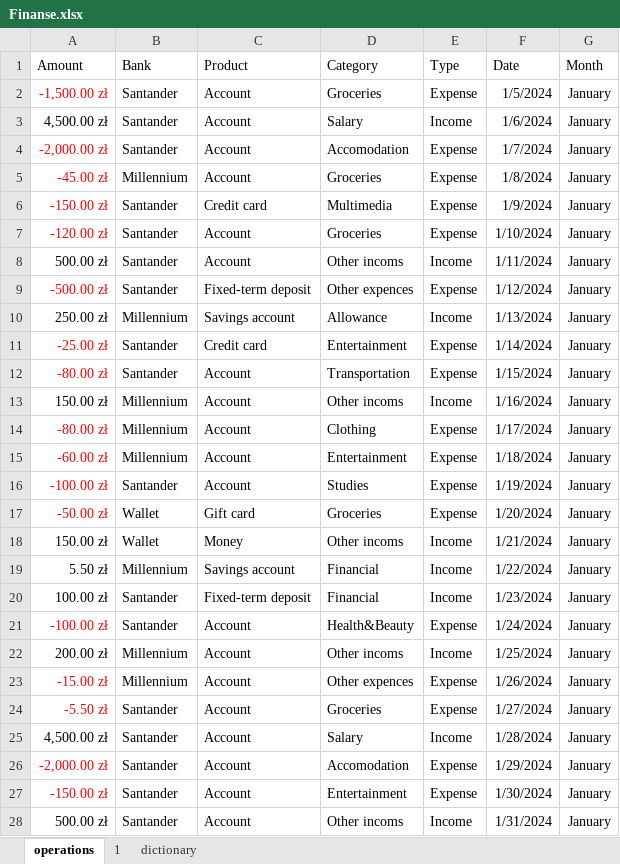
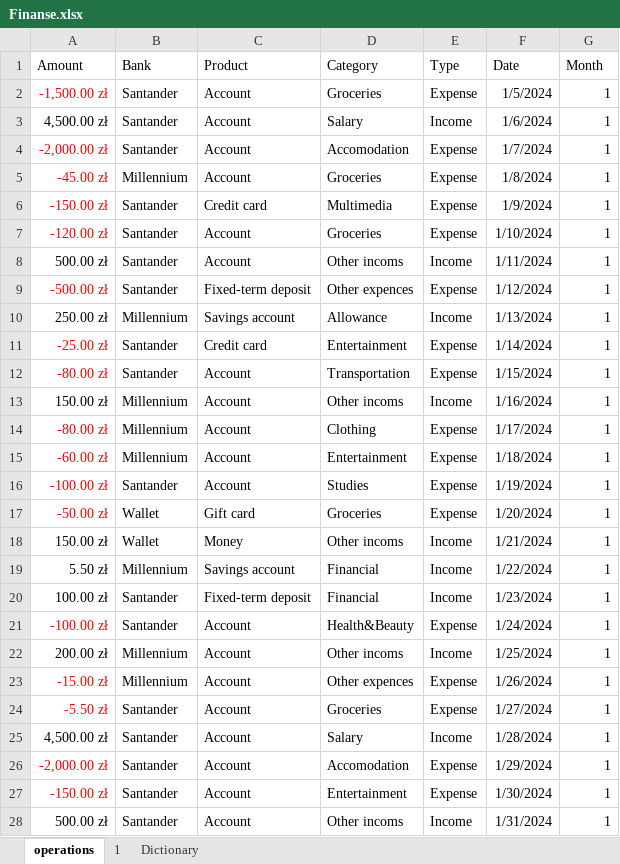
Before and after one commit to yevhen-pyrih/ABC, an Excel workbook: Finanse.xlsx, sheet operations, drawn as a sheet; only a part is shown; values as stored, in another font and other column widths than the file's, no borders; table styles not drawn; the diff covers the shown part only; the diff names each change by its address in the sheet, - before the commit and + after, or states it on an @@ line.

Commit message:
Add files via upload

```diff
--- a/Finanse.xlsx (sheet operations)
+++ b/Finanse.xlsx (sheet operations)
-sheet tab: dictionary
+sheet tab: Dictionary
-G2:G28 (Month): January
+G2:G28 (Month): 1
```
Also changed, not shown: 179 edited cells elsewhere in this sheet, sheet Dictionary, sheet 1.
